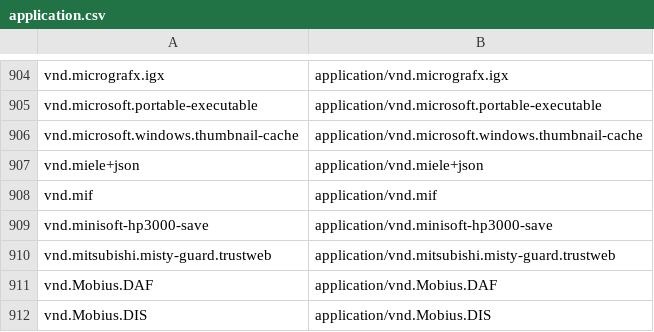
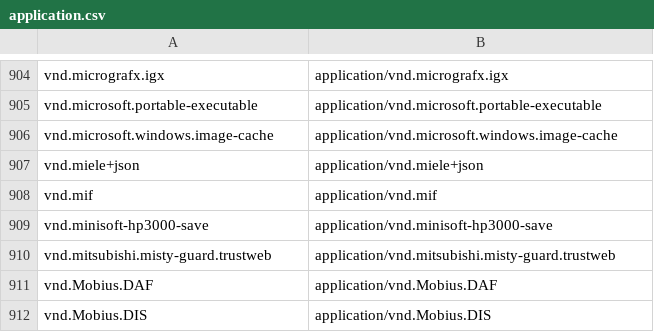
Before and after one commit to moodle/moodlenet, a CSV file: packages/backend/src/initialData/file-format/data/application.csv, drawn as a sheet; only a part is shown, gaps mark what is left out.

```diff
--- a/packages/backend/src/initialData/file-format/data/application.csv
+++ b/packages/backend/src/initialData/file-format/data/application.csv
@@ -905,3 +905,3 @@ vnd.micrografx.igx,application/vnd.micrografx.igx
 vnd.microsoft.portable-executable,application/vnd.microsoft.portable-executable
-vnd.microsoft.windows.thumbnail-cache,application/vnd.microsoft.windows.thumbnail-cache
+vnd.microsoft.windows.image-cache,application/vnd.microsoft.windows.image-cache
 vnd.miele+json,application/vnd.miele+json
```
Also changed, not shown: 28 other files.
